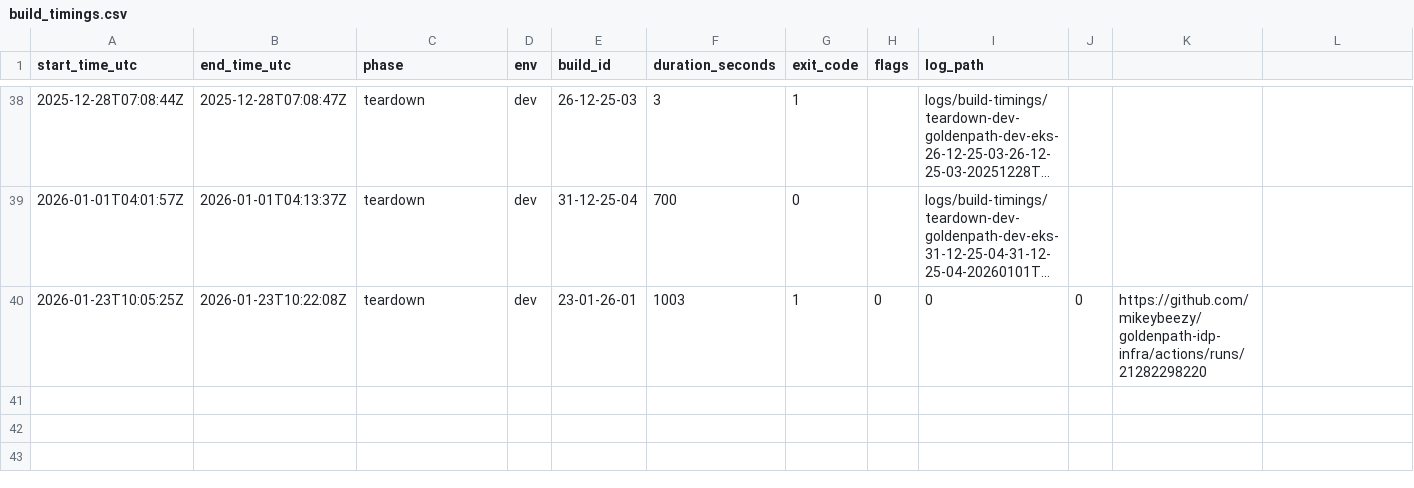
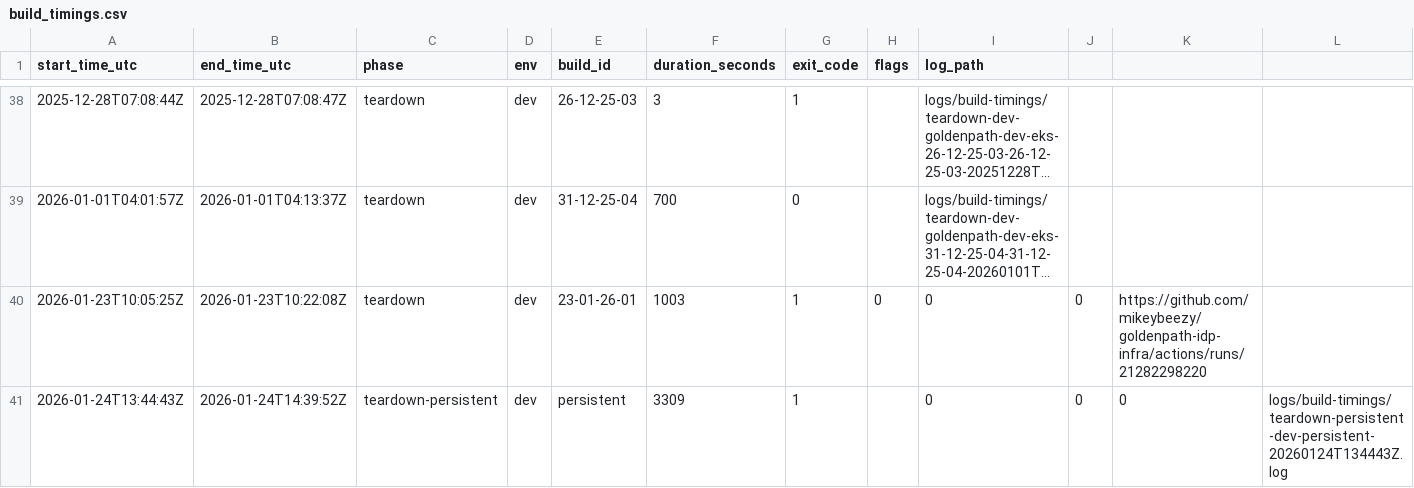
Before and after one commit to mikeybeezy/goldenpath-idp-infra, a CSV file: environments/development/latest/build_timings.csv, drawn as a sheet; only a part is shown, gaps mark what is left out; long unchanged cells end in ….

Commit message:
chore(registry): record teardown-persistent for dev build persistent
Duration: 3309s
Exit Code: 1
Resources: +0 ~0 -0
Log: logs/build-timings/teardown-persistent-dev-persistent-20260124T134443Z.log

```diff
--- a/environments/development/latest/build_timings.csv
+++ b/environments/development/latest/build_timings.csv
@@ -40 +40,2 @@ start_time_utc,end_time_utc,phase,env,build_id,duration_seconds,exit_code,flags,
 2026-01-23T10:05:25Z,2026-01-23T10:22:08Z,teardown,dev,23-01-26-01,1003,1,0,0,0,https://github.com/mikeybeezy/goldenpath-idp-infra/actions/runs/21282298220
+2026-01-24T13:44:43Z,2026-01-24T14:39:52Z,teardown-persistent,dev,persistent,3309,1,"",0,0,0,logs/build-timings/teardown-persistent-dev-persistent-20260124T134443Z.log
```
